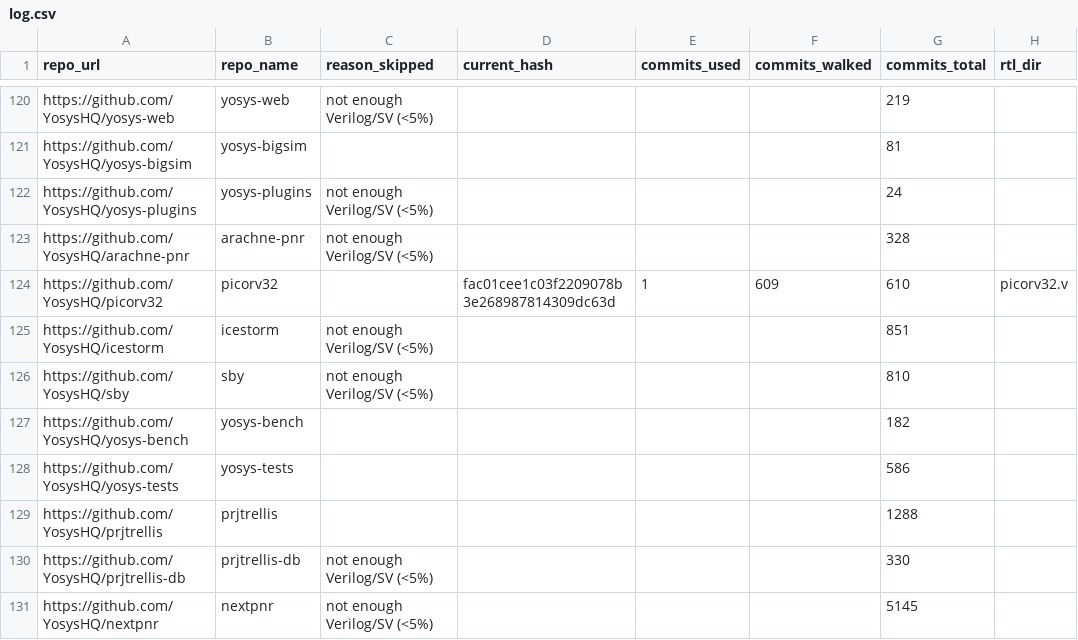
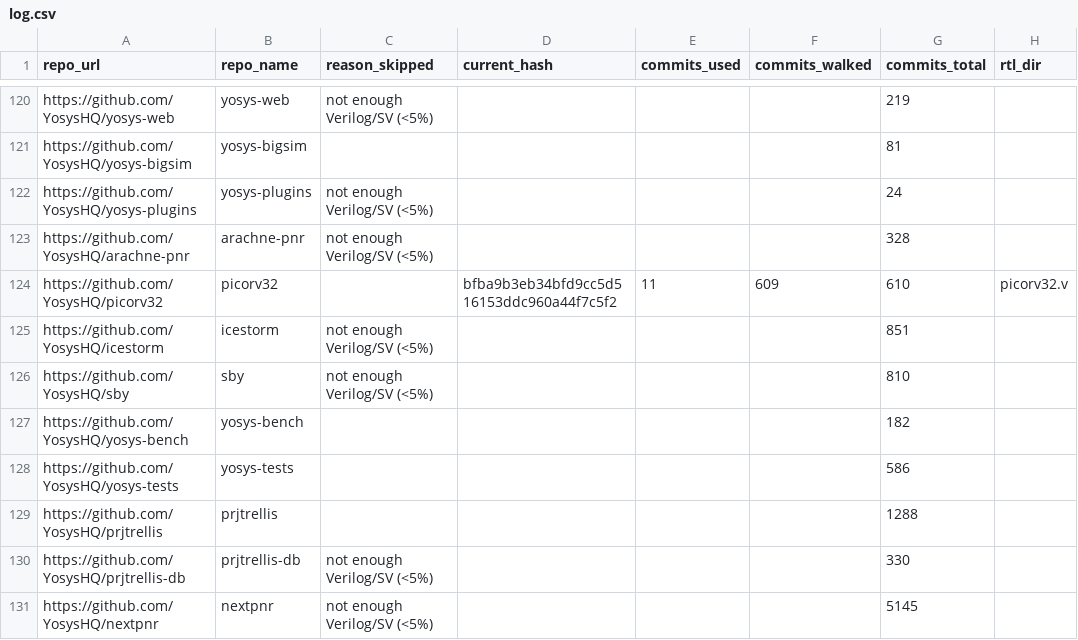
Before and after one commit to sifferman/verilog_dv_benchmarks, a CSV file: problems/log.csv, drawn as a sheet; only a part is shown, gaps mark what is left out; the diff names each change by its address in the sheet, - before the commit and + after, or states it on an @@ line.

```diff
--- a/problems/log.csv
+++ b/problems/log.csv
-D124 (current_hash): fac01cee1c03f2209078b3e268987814309dc63d
+D124 (current_hash): bfba9b3eb34bfd9cc5d516153ddc960a44f7c5f2
-E124 (commits_used): 1
+E124 (commits_used): 11
```
Also changed, not shown: 2 other files.
